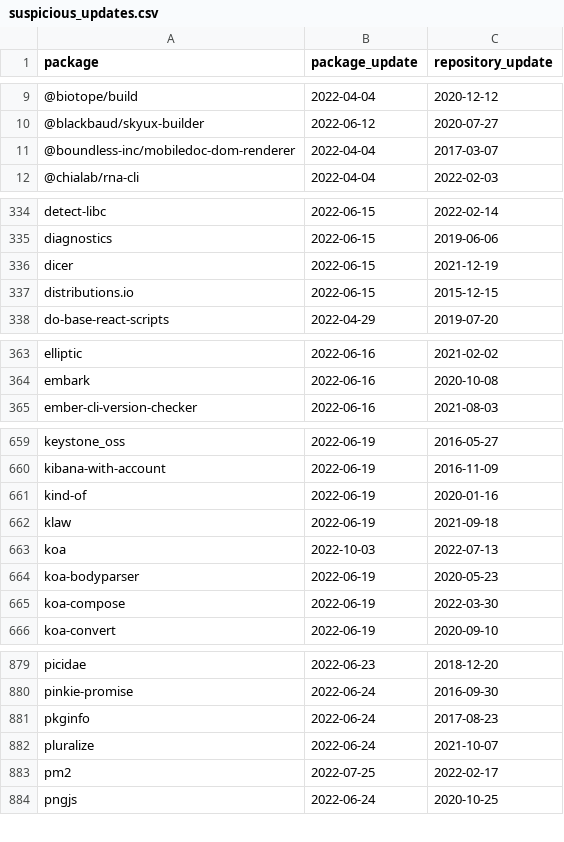
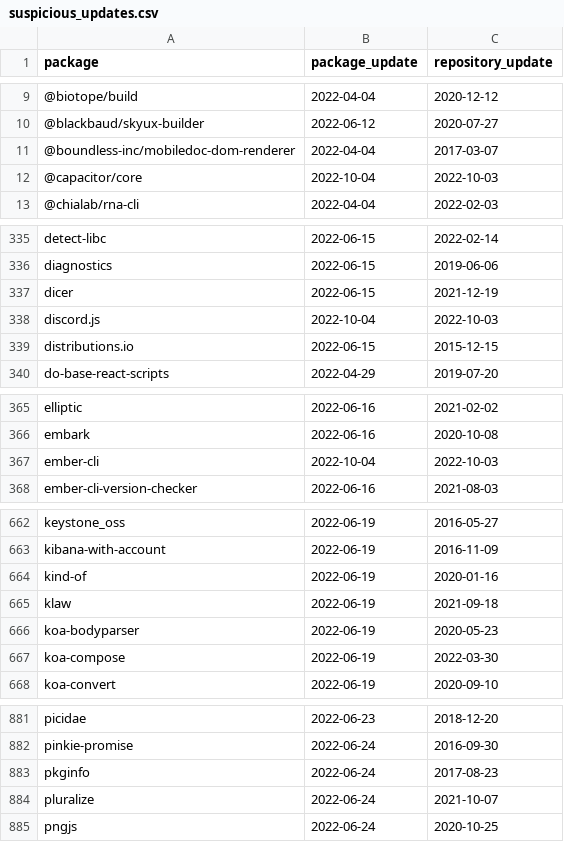
Before and after one commit to trickest/packages, a CSV file: npm/suspicious_updates.csv, drawn as a sheet; only a part is shown, gaps mark what is left out; the diff covers the shown part only.

```diff
--- a/npm/suspicious_updates.csv
+++ b/npm/suspicious_updates.csv
@@ -11,2 +11,3 @@ package,package_update,repository_update
 @boundless-inc/mobiledoc-dom-renderer,2022-04-04,2017-03-07
+@capacitor/core,2022-10-04,2022-10-03
 @chialab/rna-cli,2022-04-04,2022-02-03
@@ -336,2 +337,3 @@ diagnostics,2022-06-15,2019-06-06
 dicer,2022-06-15,2021-12-19
+discord.js,2022-10-04,2022-10-03
 distributions.io,2022-06-15,2015-12-15
@@ -364,2 +366,3 @@ elliptic,2022-06-16,2021-02-02
 embark,2022-06-16,2020-10-08
+ember-cli,2022-10-04,2022-10-03
 ember-cli-version-checker,2022-06-16,2021-08-03
@@ -662,3 +665,2 @@ kind-of,2022-06-19,2020-01-16
 klaw,2022-06-19,2021-09-18
-koa,2022-10-03,2022-07-13
 koa-bodyparser,2022-06-19,2020-05-23
@@ -882,3 +884,2 @@ pkginfo,2022-06-24,2017-08-23
 pluralize,2022-06-24,2021-10-07
-pm2,2022-07-25,2022-02-17
 pngjs,2022-06-24,2020-10-25
```
Also changed, not shown: 2 added rows, 1 removed row and 7 edited cells elsewhere in this file, 1 other file.
